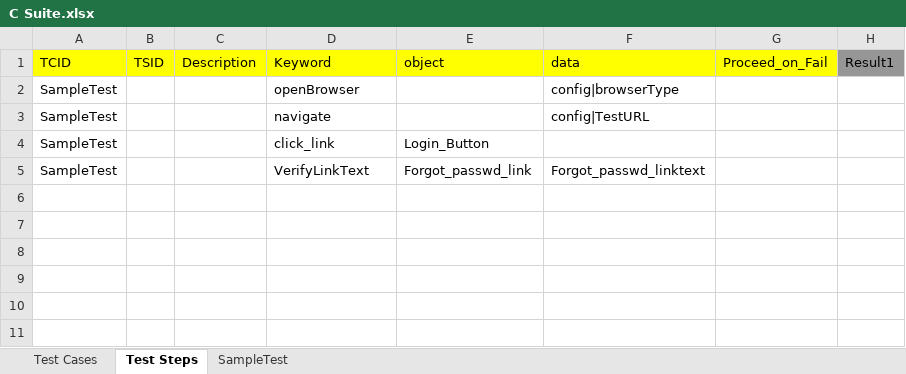
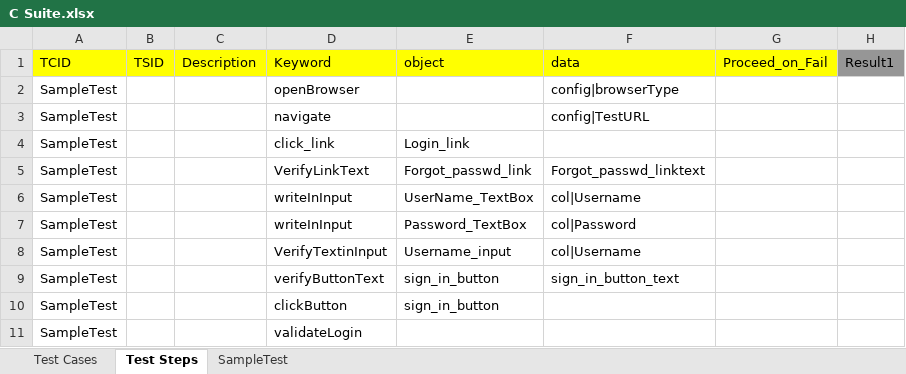
Before and after one commit to ujjwalpatil/Core_Hybrid_Framework, an Excel workbook: src/com/qtpselenium/xls/C Suite.xlsx, sheet Test Steps, drawn as a sheet; values as stored, in another font and other column widths than the file's, no borders; the diff names each change by its address in the sheet, - before the commit and + after, or states it on an @@ line.

```diff
--- a/src/com/qtpselenium/xls/C Suite.xlsx (sheet Test Steps)
+++ b/src/com/qtpselenium/xls/C Suite.xlsx (sheet Test Steps)
-E4 (object): Login_Button
+E4 (object): Login_link
+row 6: SampleTest |  |  | writeInInput | UserName_TextBox | col|Username
+row 7: SampleTest |  |  | writeInInput | Password_TextBox | col|Password
+row 8: SampleTest |  |  | VerifyTextinInput | Username_input | col|Username
+row 9: SampleTest |  |  | verifyButtonText | sign_in_button | sign_in_button_text
+row 10: SampleTest |  |  | clickButton | sign_in_button
+row 11: SampleTest |  |  | validateLogin
```
Also changed, not shown: sheet SampleTest, 3 other files.
